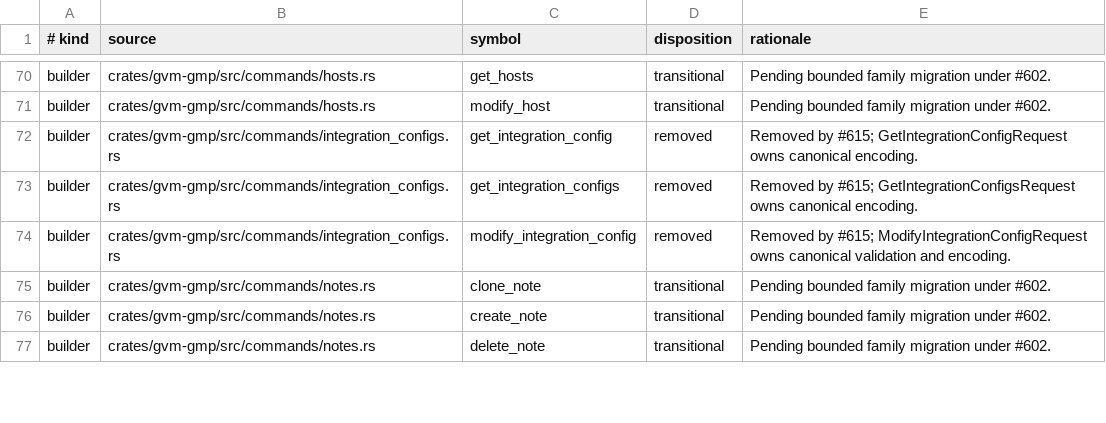
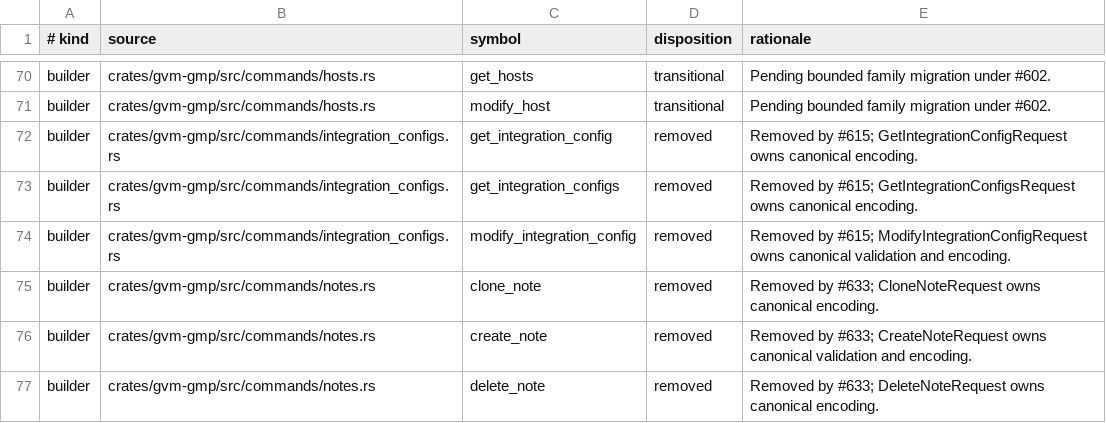
Before and after one commit to greenbone-hive/rust-gvm, a TSV file: docs/canonical-request-disposition.tsv, drawn as a sheet; only a part is shown, gaps mark what is left out; the diff covers the shown part only.

Commit message:
refactor(gmp): make note and override requests canonical (#634)
Closes #633.

Agent: Thoth
Model: openai/gpt-5.6-sol
Thinking: high
Bot-Owner: @llunved

```diff
--- a/docs/canonical-request-disposition.tsv
+++ b/docs/canonical-request-disposition.tsv
@@ -74,4 +74,4 @@ builder	crates/gvm-gmp/src/commands/integration_configs.rs	get_integration_confi
 builder	crates/gvm-gmp/src/commands/integration_configs.rs	modify_integration_config	removed	Removed by #615; ModifyIntegrationConfigRequest owns canonical validation and encoding.
-builder	crates/gvm-gmp/src/commands/notes.rs	clone_note	transitional	Pending bounded family migration under #602.
-builder	crates/gvm-gmp/src/commands/notes.rs	create_note	transitional	Pending bounded family migration under #602.
-builder	crates/gvm-gmp/src/commands/notes.rs	delete_note	transitional	Pending bounded family migration under #602.
+builder	crates/gvm-gmp/src/commands/notes.rs	clone_note	removed	Removed by #633; CloneNoteRequest owns canonical encoding.
+builder	crates/gvm-gmp/src/commands/notes.rs	create_note	removed	Removed by #633; CreateNoteRequest owns canonical validation and encoding.
+builder	crates/gvm-gmp/src/commands/notes.rs	delete_note	removed	Removed by #633; DeleteNoteRequest owns canonical encoding.
```
Also changed, not shown: 4 added rows and 70 edited cells elsewhere in this file, 18 other files.
